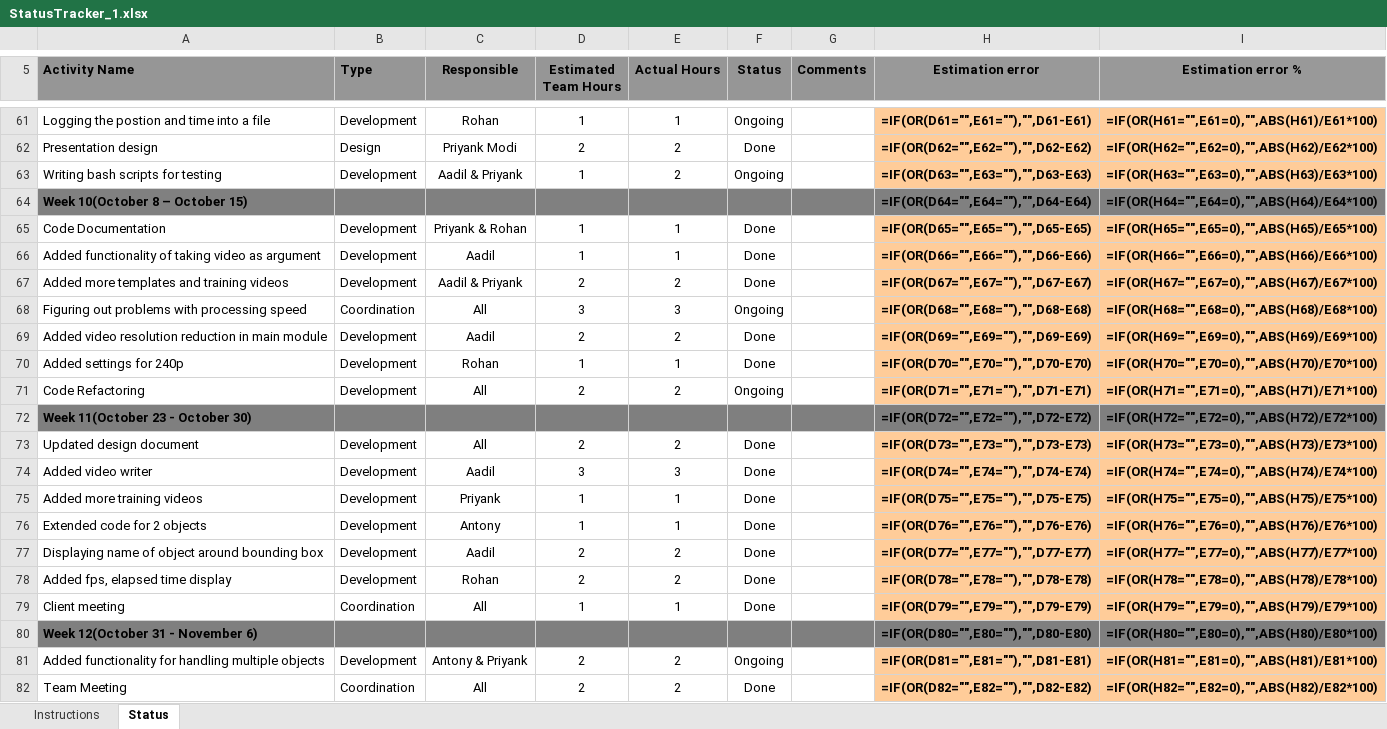
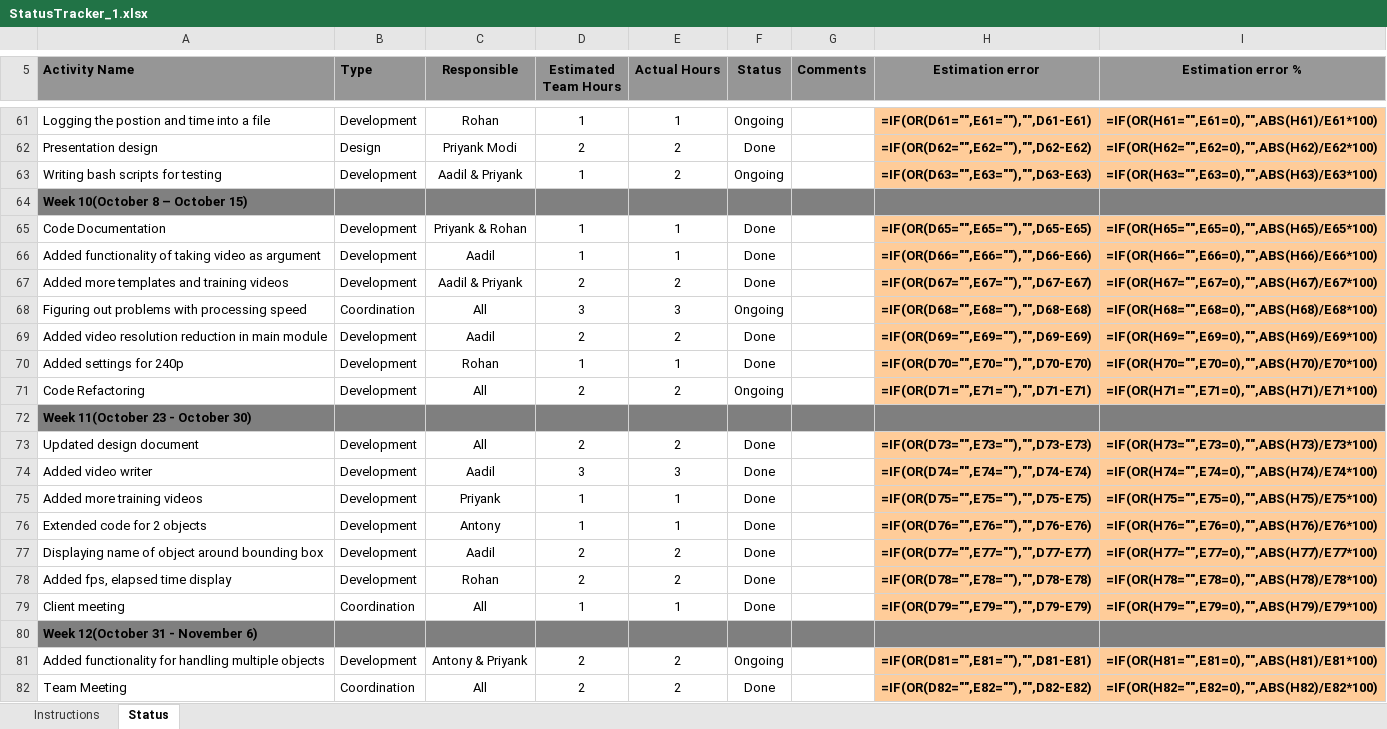
Before and after one commit to 5fing3rs/3DRecognition, an Excel workbook: document/StatusTracker_1.xlsx, sheet Status, drawn as a sheet; only a part is shown, gaps mark what is left out; values as stored, in another font and other column widths than the file's, no borders; formulas are shown in place of their values; the diff names each change by its address in the sheet, - before the commit and + after, or states it on an @@ line.

Commit message:
Documentation changes

```diff
--- a/document/StatusTracker_1.xlsx (sheet Status)
+++ b/document/StatusTracker_1.xlsx (sheet Status)
-H64 (Estimation error): =IF(OR(D64="",E64=""),"",D64-E64)
+H64 (Estimation error): (empty)
-I64 (Estimation error %): =IF(OR(H64="",E64=0),"",ABS(H64)/E64*100)
+I64 (Estimation error %): (empty)
-H72 (Estimation error): =IF(OR(D72="",E72=""),"",D72-E72)
+H72 (Estimation error): (empty)
-I72 (Estimation error %): =IF(OR(H72="",E72=0),"",ABS(H72)/E72*100)
+I72 (Estimation error %): (empty)
-H80 (Estimation error): =IF(OR(D80="",E80=""),"",D80-E80)
+H80 (Estimation error): (empty)
-I80 (Estimation error %): =IF(OR(H80="",E80=0),"",ABS(H80)/E80*100)
+I80 (Estimation error %): (empty)
```
Also changed, not shown: 1 other file.
